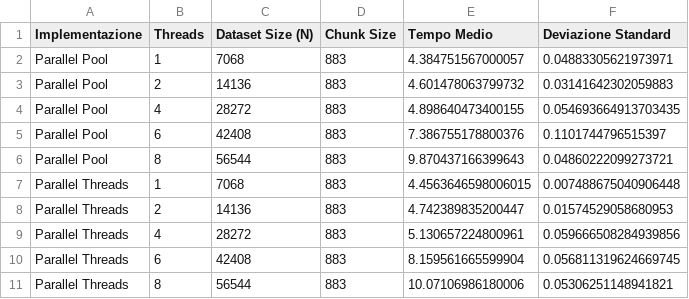
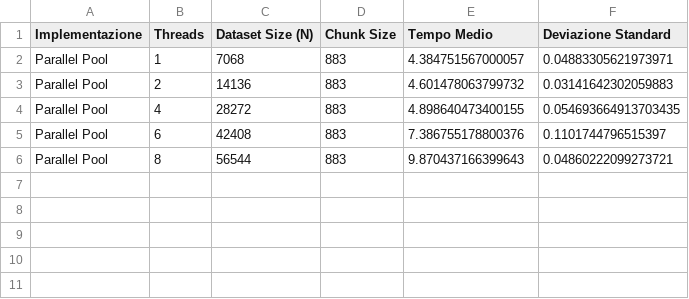
Before and after one commit to piergiorgiodanti/ParallelComputingPasswordDecryption, a CSV file: results/dump/dump_data_weakscaling.csv, drawn as a sheet; the diff names each change by its address in the sheet, - before the commit and + after, or states it on an @@ line.

```diff
--- a/results/dump/dump_data_weakscaling.csv
+++ b/results/dump/dump_data_weakscaling.csv
-row 7: Parallel Threads | 1 | 7068 | 883 | 4.4563646598006015 | 0.007488675040906448
-row 8: Parallel Threads | 2 | 14136 | 883 | 4.742389835200447 | 0.01574529058680953
-row 9: Parallel Threads | 4 | 28272 | 883 | 5.130657224800961 | 0.059666508284939856
-row 10: Parallel Threads | 6 | 42408 | 883 | 8.159561665599904 | 0.056811319624669745
-row 11: Parallel Threads | 8 | 56544 | 883 | 10.07106986180006 | 0.05306251148941821
```
Also changed, not shown: results/dump/dump_data.csv, results/dump/dump_data_chunksize.csv, 7 other files.
